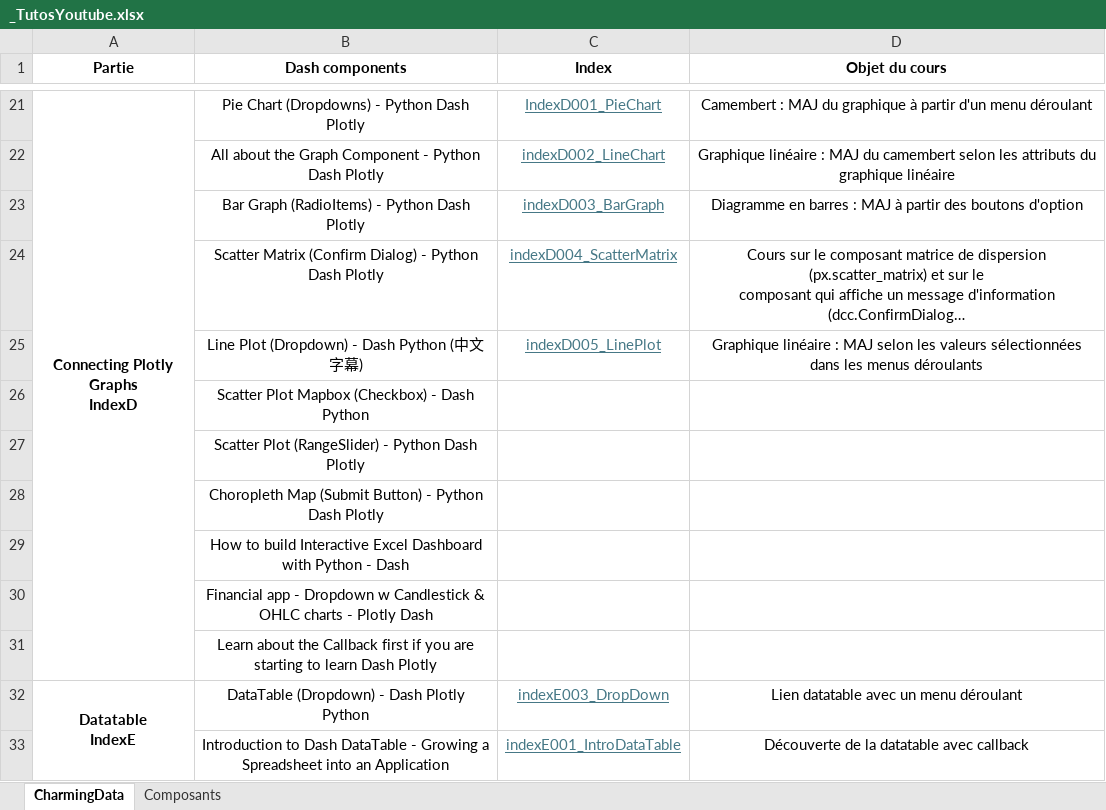
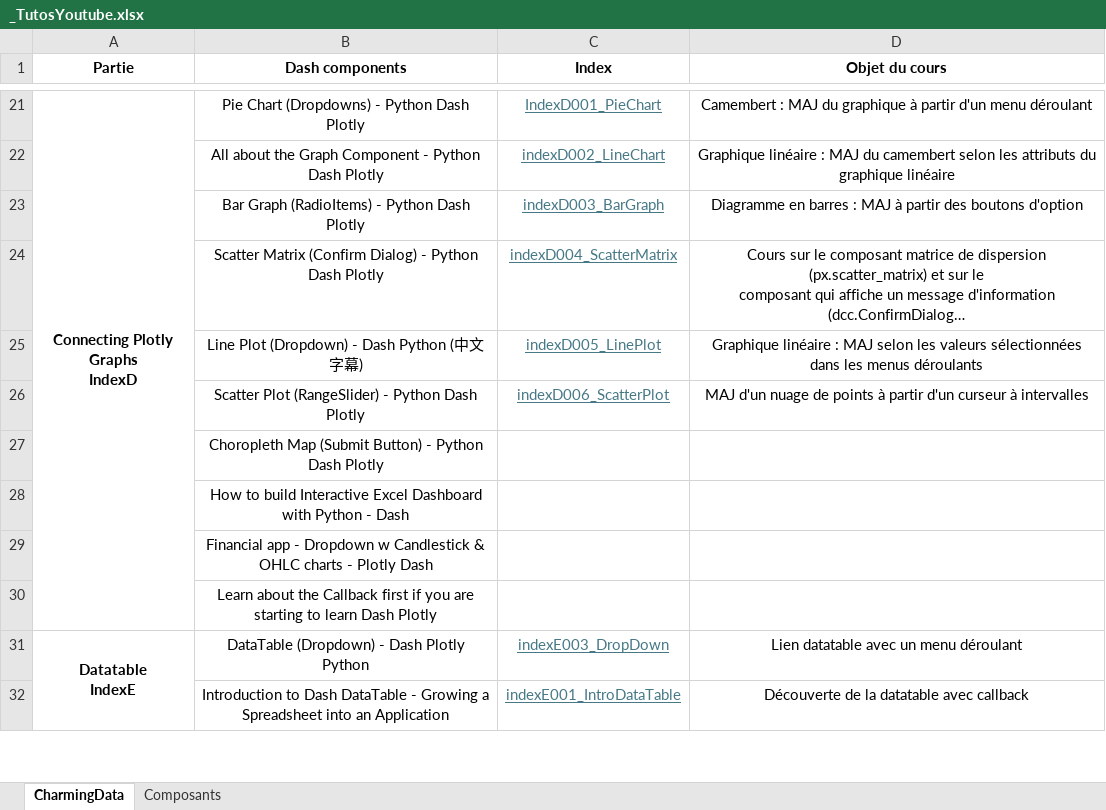
Before and after one commit to LeRoiFou/Dash, an Excel workbook: _TutosYoutube.xlsx, sheet CharmingData, drawn as a sheet; only a part is shown, gaps mark what is left out; long unchanged cells end in …; values as stored, in another font and other column widths than the file's, no borders; removed rows and columns are numbered as before the commit, all else as after; the diff names each change by its address in the sheet, - before the commit and + after, or states it on an @@ line.

```diff
--- a/_TutosYoutube.xlsx (sheet CharmingData)
+++ b/_TutosYoutube.xlsx (sheet CharmingData)
-row 26:  | Scatter Plot Mapbox (Checkbox) - Dash Python
-C26 (Index): (empty)
+C26 (Index): indexD006_ScatterPlot
-D26 (Objet du cours): (empty)
+D26 (Objet du cours): MAJ d'un nuage de points à partir d'un curseur à intervalles
```
Also changed, not shown: sheet Composants, 1 other file.
